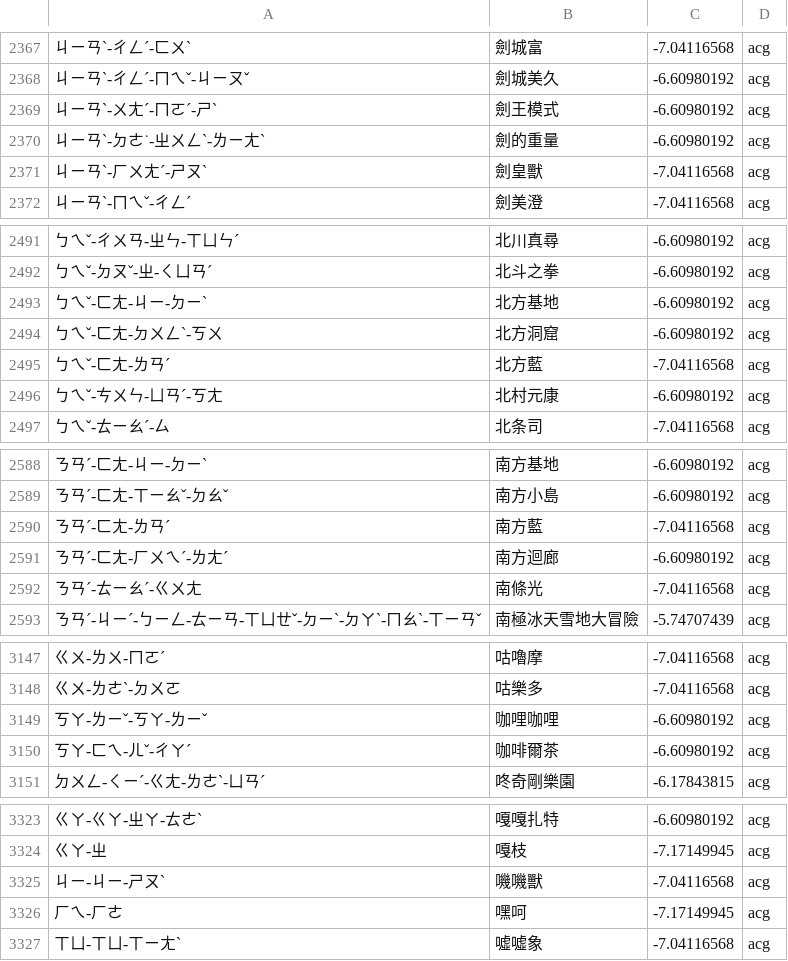
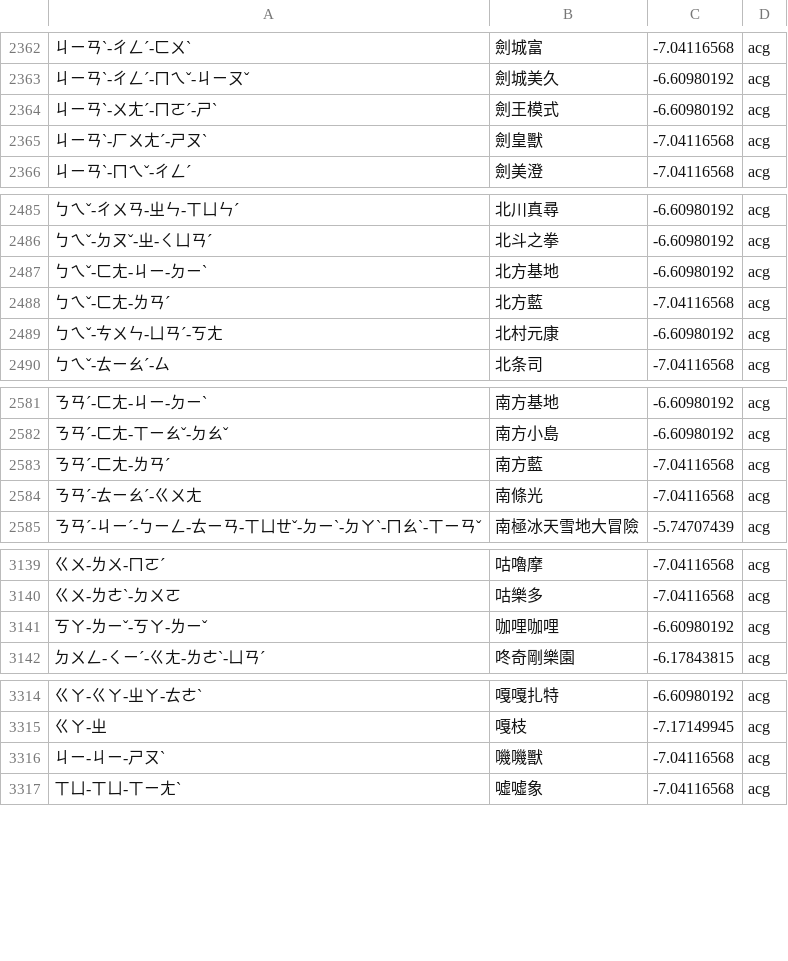
Before and after one commit to Nanako0129/shanjie, a TSV file: data/packs/acg-add.tsv, drawn as a sheet; only a part is shown, gaps mark what is left out; the diff covers the shown part only.

```diff
--- a/data/packs/acg-add.tsv
+++ b/data/packs/acg-add.tsv
@@ -2369,3 +2364,2 @@
 ㄐㄧㄢˋ-ㄨㄤˊ-ㄇㄛˊ-ㄕˋ	劍王模式	-6.60980192	acg
-ㄐㄧㄢˋ-ㄉㄜ˙-ㄓㄨㄥˋ-ㄌㄧㄤˋ	劍的重量	-6.60980192	acg
 ㄐㄧㄢˋ-ㄏㄨㄤˊ-ㄕㄡˋ	劍皇獸	-7.04116568	acg
@@ -2493,3 +2487,2 @@
 ㄅㄟˇ-ㄈㄤ-ㄐㄧ-ㄉㄧˋ	北方基地	-6.60980192	acg
-ㄅㄟˇ-ㄈㄤ-ㄉㄨㄥˋ-ㄎㄨ	北方洞窟	-6.60980192	acg
 ㄅㄟˇ-ㄈㄤ-ㄌㄢˊ	北方藍	-7.04116568	acg
@@ -2590,3 +2583,2 @@
 ㄋㄢˊ-ㄈㄤ-ㄌㄢˊ	南方藍	-7.04116568	acg
-ㄋㄢˊ-ㄈㄤ-ㄏㄨㄟˊ-ㄌㄤˊ	南方迴廊	-6.60980192	acg
 ㄋㄢˊ-ㄊㄧㄠˊ-ㄍㄨㄤ	南條光	-7.04116568	acg
@@ -3149,3 +3141,2 @@
 ㄎㄚ-ㄌㄧˇ-ㄎㄚ-ㄌㄧˇ	咖哩咖哩	-6.60980192	acg
-ㄎㄚ-ㄈㄟ-ㄦˇ-ㄔㄚˊ	咖啡爾茶	-6.60980192	acg
 ㄉㄨㄥ-ㄑㄧˊ-ㄍㄤ-ㄌㄜˋ-ㄩㄢˊ	咚奇剛樂園	-6.17843815	acg
@@ -3325,3 +3316,2 @@
 ㄐㄧ-ㄐㄧ-ㄕㄡˋ	嘰嘰獸	-7.04116568	acg
-ㄏㄟ-ㄏㄜ	嘿呵	-7.17149945	acg
 ㄒㄩ-ㄒㄩ-ㄒㄧㄤˋ	噓噓象	-7.04116568	acg
```
Also changed, not shown: 32 removed rows and 1 moved row elsewhere in this file, data/packs/acg-sources.tsv, 2 other files.
